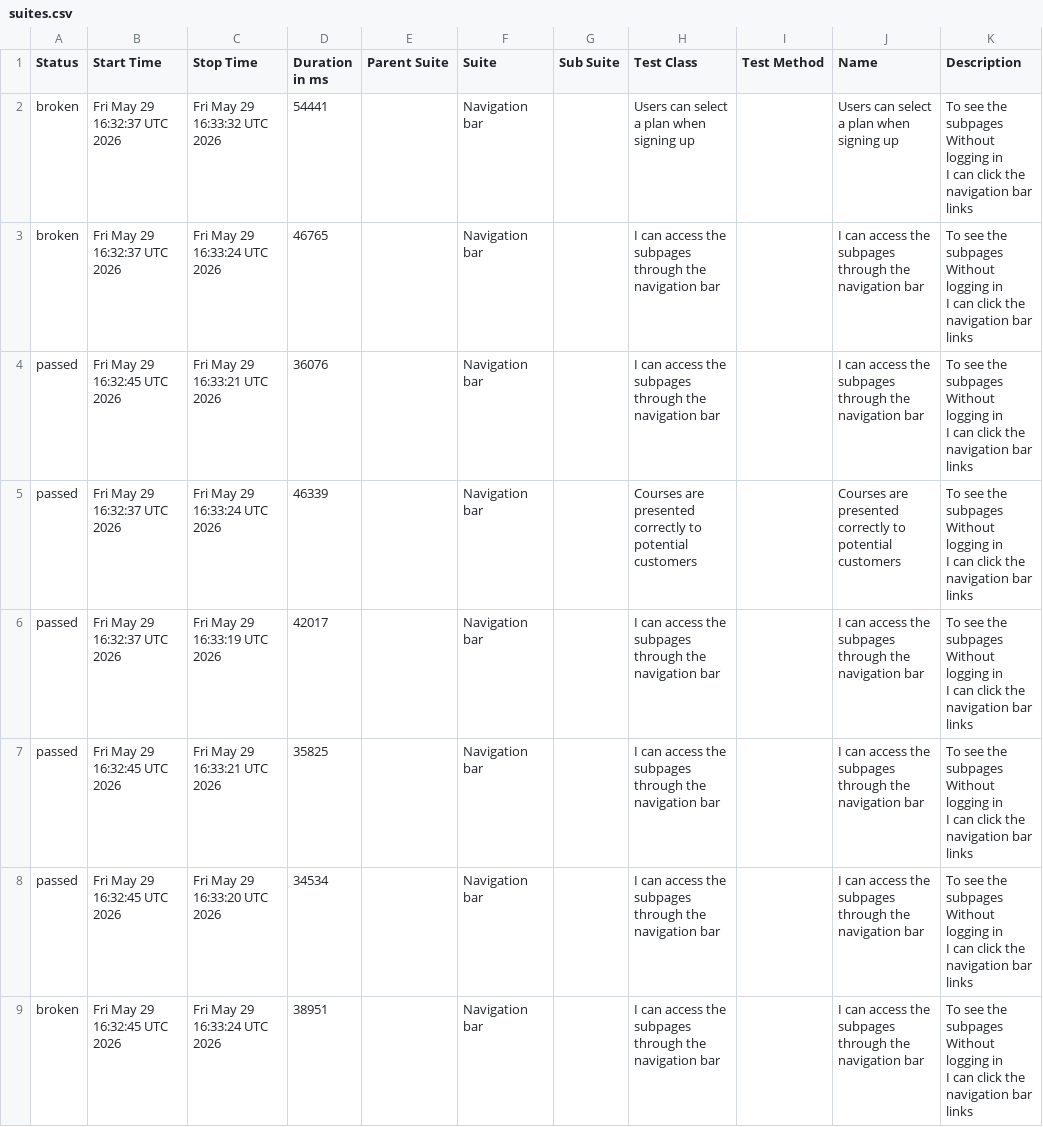
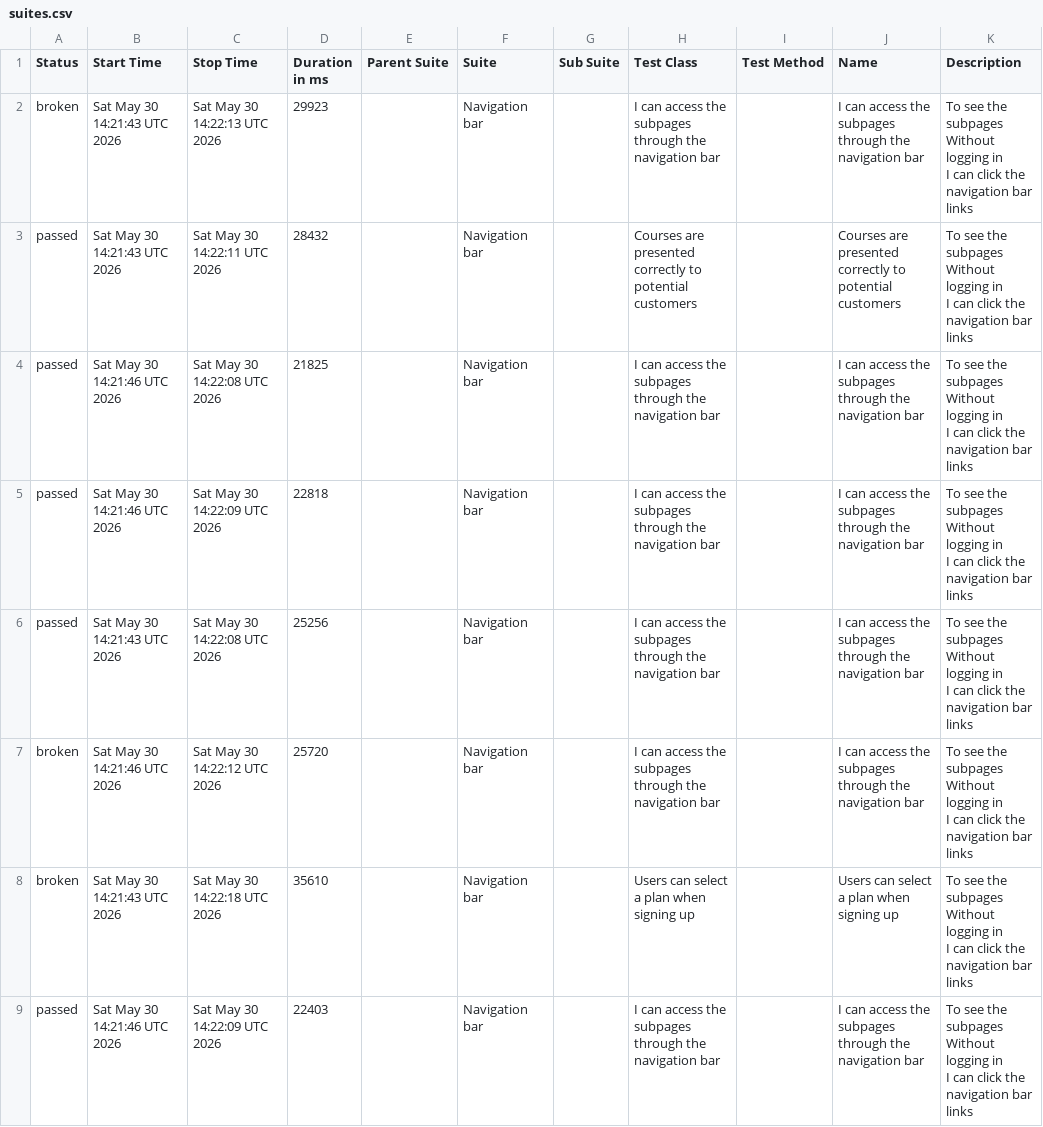
Before and after one commit to ingmarcela27/ci-reporting-building-block, a CSV file: allureReport/data/suites.csv, drawn as a sheet.

```diff
--- a/allureReport/data/suites.csv
+++ b/allureReport/data/suites.csv
@@ -1,25 +1,25 @@
 "Status","Start Time","Stop Time","Duration in ms","Parent Suite","Suite","Sub Suite","Test Class","Test Method","Name","Description"
-"broken","Fri May 29 16:32:37 UTC 2026","Fri May 29 16:33:32 UTC 2026","54441","","Navigation bar","","Users can select a plan when signing up","","Users can select a plan when signing up","  To see the subpages
-  Without logging in
-  I can click the navigation bar links"
-"broken","Fri May 29 16:32:37 UTC 2026","Fri May 29 16:33:24 UTC 2026","46765","","Navigation bar","","I can access the subpages through the navigation bar","","I can access the subpages through the navigation bar","  To see the subpages
-  Without logging in
-  I can click the navigation bar links"
-"passed","Fri May 29 16:32:45 UTC 2026","Fri May 29 16:33:21 UTC 2026","36076","","Navigation bar","","I can access the subpages through the navigation bar","","I can access the subpages through the navigation bar","  To see the subpages
-  Without logging in
-  I can click the navigation bar links"
-"passed","Fri May 29 16:32:37 UTC 2026","Fri May 29 16:33:24 UTC 2026","46339","","Navigation bar","","Courses are presented correctly to potential customers","","Courses are presented correctly to potential customers","  To see the subpages
-  Without logging in
-  I can click the navigation bar links"
-"passed","Fri May 29 16:32:37 UTC 2026","Fri May 29 16:33:19 UTC 2026","42017","","Navigation bar","","I can access the subpages through the navigation bar","","I can access the subpages through the navigation bar","  To see the subpages
-  Without logging in
-  I can click the navigation bar links"
-"passed","Fri May 29 16:32:45 UTC 2026","Fri May 29 16:33:21 UTC 2026","35825","","Navigation bar","","I can access the subpages through the navigation bar","","I can access the subpages through the navigation bar","  To see the subpages
-  Without logging in
-  I can click the navigation bar links"
-"passed","Fri May 29 16:32:45 UTC 2026","Fri May 29 16:33:20 UTC 2026","34534","","Navigation bar","","I can access the subpages through the navigation bar","","I can access the subpages through the navigation bar","  To see the subpages
-  Without logging in
-  I can click the navigation bar links"
-"broken","Fri May 29 16:32:45 UTC 2026","Fri May 29 16:33:24 UTC 2026","38951","","Navigation bar","","I can access the subpages through the navigation bar","","I can access the subpages through the navigation bar","  To see the subpages
-  Without logging in
-  I can click the navigation bar links"
+"broken","Sat May 30 14:21:43 UTC 2026","Sat May 30 14:22:13 UTC 2026","29923","","Navigation bar","","I can access the subpages through the navigation bar","","I can access the subpages through the navigation bar","  To see the subpages
+  Without logging in
+  I can click the navigation bar links"
+"passed","Sat May 30 14:21:43 UTC 2026","Sat May 30 14:22:11 UTC 2026","28432","","Navigation bar","","Courses are presented correctly to potential customers","","Courses are presented correctly to potential customers","  To see the subpages
+  Without logging in
+  I can click the navigation bar links"
+"passed","Sat May 30 14:21:46 UTC 2026","Sat May 30 14:22:08 UTC 2026","21825","","Navigation bar","","I can access the subpages through the navigation bar","","I can access the subpages through the navigation bar","  To see the subpages
+  Without logging in
+  I can click the navigation bar links"
+"passed","Sat May 30 14:21:46 UTC 2026","Sat May 30 14:22:09 UTC 2026","22818","","Navigation bar","","I can access the subpages through the navigation bar","","I can access the subpages through the navigation bar","  To see the subpages
+  Without logging in
+  I can click the navigation bar links"
+"passed","Sat May 30 14:21:43 UTC 2026","Sat May 30 14:22:08 UTC 2026","25256","","Navigation bar","","I can access the subpages through the navigation bar","","I can access the subpages through the navigation bar","  To see the subpages
+  Without logging in
+  I can click the navigation bar links"
+"broken","Sat May 30 14:21:46 UTC 2026","Sat May 30 14:22:12 UTC 2026","25720","","Navigation bar","","I can access the subpages through the navigation bar","","I can access the subpages through the navigation bar","  To see the subpages
+  Without logging in
+  I can click the navigation bar links"
+"broken","Sat May 30 14:21:43 UTC 2026","Sat May 30 14:22:18 UTC 2026","35610","","Navigation bar","","Users can select a plan when signing up","","Users can select a plan when signing up","  To see the subpages
+  Without logging in
+  I can click the navigation bar links"
+"passed","Sat May 30 14:21:46 UTC 2026","Sat May 30 14:22:09 UTC 2026","22403","","Navigation bar","","I can access the subpages through the navigation bar","","I can access the subpages through the navigation bar","  To see the subpages
+  Without logging in
+  I can click the navigation bar links"
```
Also changed, not shown: 40 other files.
